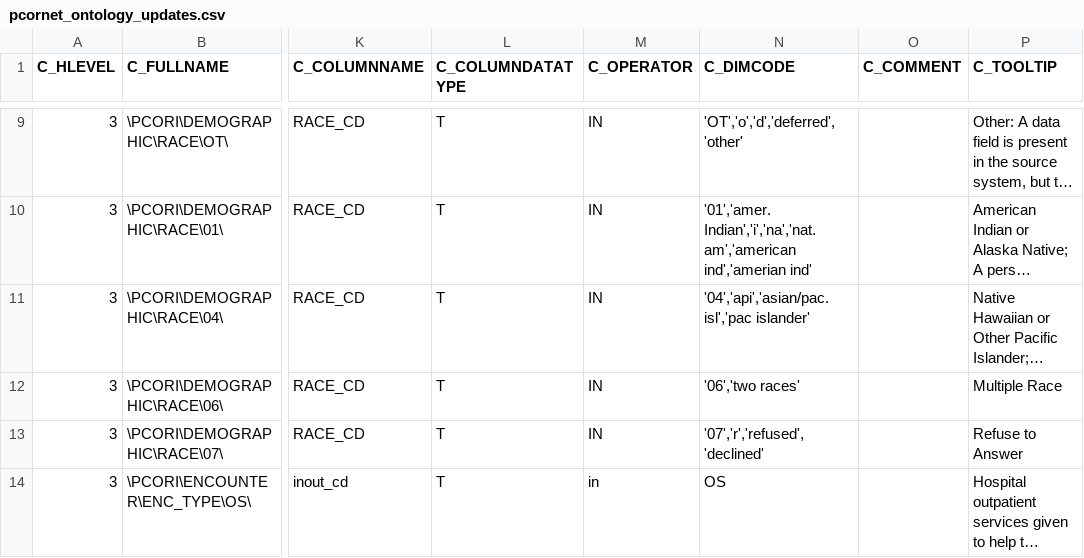
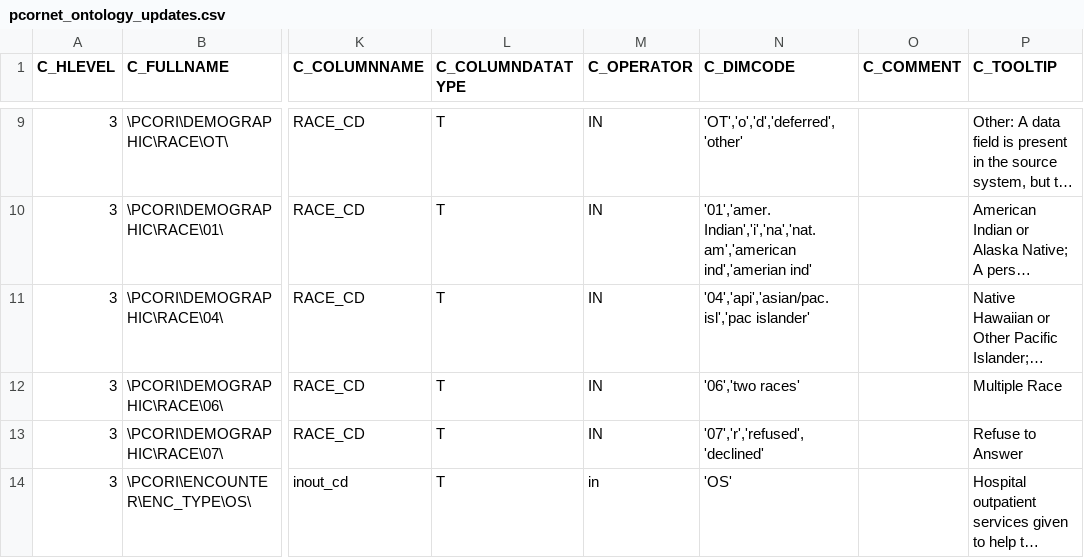
Before and after one commit to kumc-bmi/h2p-mapping, a CSV file: Oracle/pcornet_ontology_updates.csv, drawn as a sheet; only a part is shown, gaps mark what is left out; long unchanged cells end in …; the diff names each change by its address in the sheet, - before the commit and + after, or states it on an @@ line.

Commit message:
Hotfix for missing quotes in Observational Stay c_dimcode

```diff
--- a/Oracle/pcornet_ontology_updates.csv
+++ b/Oracle/pcornet_ontology_updates.csv
-N14 (C_DIMCODE): OS
+N14 (C_DIMCODE): 'OS'
```
